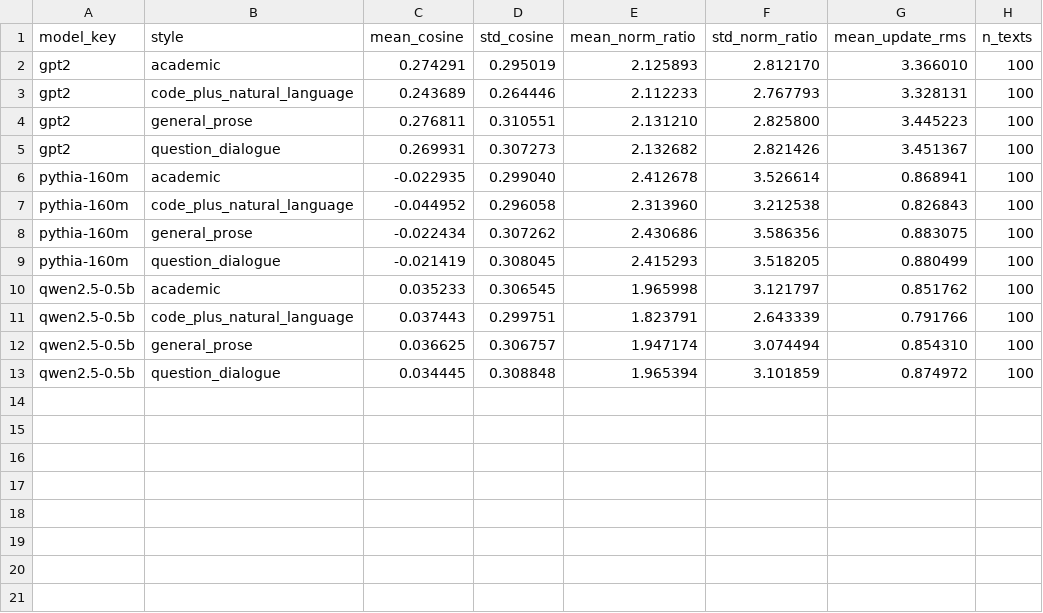
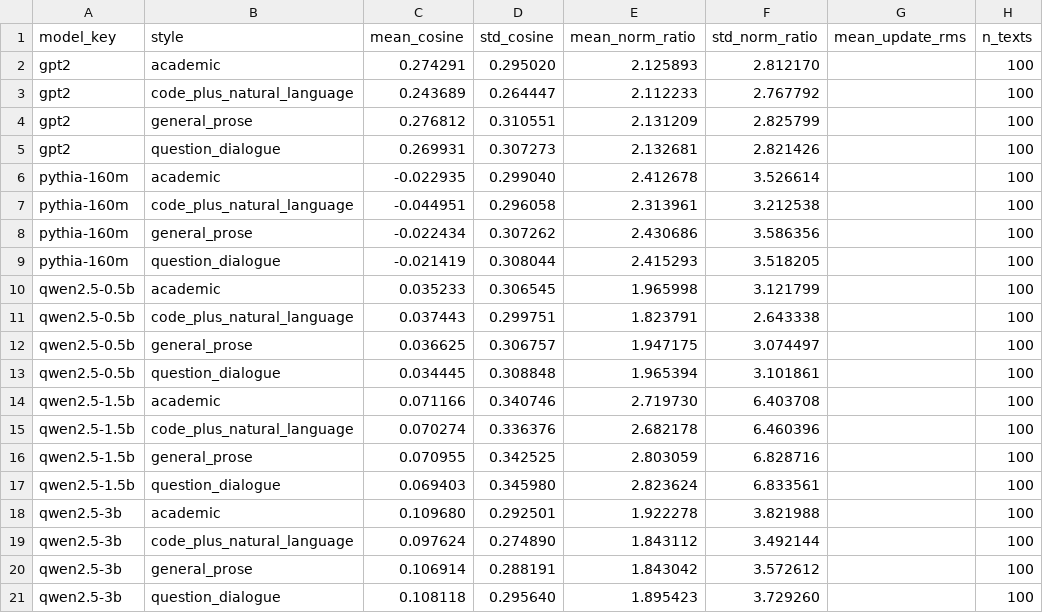
Before and after one commit to todd-jang/physllmN02, a CSV file: PhysLLM_N02_Antigravity_Workspace/reports/analysis/N02_cross_model_style_isotropy.csv, drawn as a sheet.

```diff
--- a/PhysLLM_N02_Antigravity_Workspace/reports/analysis/N02_cross_model_style_isotropy.csv
+++ b/PhysLLM_N02_Antigravity_Workspace/reports/analysis/N02_cross_model_style_isotropy.csv
@@ -1,13 +1,21 @@
 model_key,style,mean_cosine,std_cosine,mean_norm_ratio,std_norm_ratio,mean_update_rms,n_texts
-gpt2,academic,0.274291,0.295019,2.125893,2.812170,3.366010,100
-gpt2,code_plus_natural_language,0.243689,0.264446,2.112233,2.767793,3.328131,100
-gpt2,general_prose,0.276811,0.310551,2.131210,2.825800,3.445223,100
-gpt2,question_dialogue,0.269931,0.307273,2.132682,2.821426,3.451367,100
-pythia-160m,academic,-0.022935,0.299040,2.412678,3.526614,0.868941,100
-pythia-160m,code_plus_natural_language,-0.044952,0.296058,2.313960,3.212538,0.826843,100
-pythia-160m,general_prose,-0.022434,0.307262,2.430686,3.586356,0.883075,100
-pythia-160m,question_dialogue,-0.021419,0.308045,2.415293,3.518205,0.880499,100
-qwen2.5-0.5b,academic,0.035233,0.306545,1.965998,3.121797,0.851762,100
-qwen2.5-0.5b,code_plus_natural_language,0.037443,0.299751,1.823791,2.643339,0.791766,100
-qwen2.5-0.5b,general_prose,0.036625,0.306757,1.947174,3.074494,0.854310,100
-qwen2.5-0.5b,question_dialogue,0.034445,0.308848,1.965394,3.101859,0.874972,100
+gpt2,academic,0.274291,0.295020,2.125893,2.812170,,100
+gpt2,code_plus_natural_language,0.243689,0.264447,2.112233,2.767792,,100
+gpt2,general_prose,0.276812,0.310551,2.131209,2.825799,,100
+gpt2,question_dialogue,0.269931,0.307273,2.132681,2.821426,,100
+pythia-160m,academic,-0.022935,0.299040,2.412678,3.526614,,100
+pythia-160m,code_plus_natural_language,-0.044951,0.296058,2.313961,3.212538,,100
+pythia-160m,general_prose,-0.022434,0.307262,2.430686,3.586356,,100
+pythia-160m,question_dialogue,-0.021419,0.308044,2.415293,3.518205,,100
+qwen2.5-0.5b,academic,0.035233,0.306545,1.965998,3.121799,,100
+qwen2.5-0.5b,code_plus_natural_language,0.037443,0.299751,1.823791,2.643338,,100
+qwen2.5-0.5b,general_prose,0.036625,0.306757,1.947175,3.074497,,100
+qwen2.5-0.5b,question_dialogue,0.034445,0.308848,1.965394,3.101861,,100
+qwen2.5-1.5b,academic,0.071166,0.340746,2.719730,6.403708,,100
+qwen2.5-1.5b,code_plus_natural_language,0.070274,0.336376,2.682178,6.460396,,100
+qwen2.5-1.5b,general_prose,0.070955,0.342525,2.803059,6.828716,,100
+qwen2.5-1.5b,question_dialogue,0.069403,0.345980,2.823624,6.833561,,100
+qwen2.5-3b,academic,0.109680,0.292501,1.922278,3.821988,,100
+qwen2.5-3b,code_plus_natural_language,0.097624,0.274890,1.843112,3.492144,,100
+qwen2.5-3b,general_prose,0.106914,0.288191,1.843042,3.572612,,100
+qwen2.5-3b,question_dialogue,0.108118,0.295640,1.895423,3.729260,,100
```
Also changed, not shown: PhysLLM_N02_Antigravity_Workspace/reports/analysis/N02_cross_model_layer_profile.csv, PhysLLM_N02_Antigravity_Workspace/reports/analysis/N02_cross_model_norm_type_comparison.csv, 8 other files.
